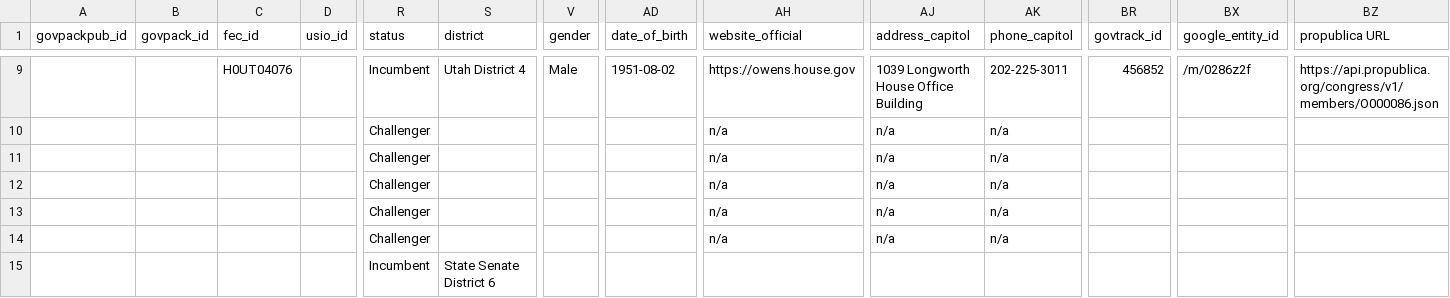
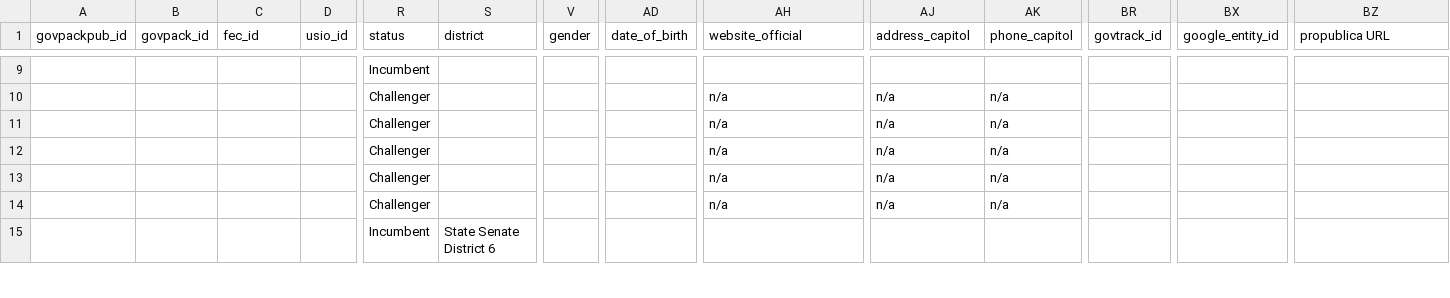
Before and after one commit to Snebula11/oklahama-cleaner, a CSV file: data/UT/ut_output.csv, drawn as a sheet; only a part is shown, gaps mark what is left out; the diff covers the shown part only; the diff names each change by its address in the sheet, - before the commit and + after, or states it on an @@ line.

Commit message:
testing utah

```diff
--- a/data/UT/ut_output.csv
+++ b/data/UT/ut_output.csv
-C9 (fec_id): H0UT04076
+C9 (fec_id): (empty)
-S9 (district): Utah District 4
+S9 (district): (empty)
-V9 (gender): Male
+V9 (gender): (empty)
-AD9 (date_of_birth): 1951-08-02
+AD9 (date_of_birth): (empty)
-AH9 (website_official): https://owens.house.gov
+AH9 (website_official): (empty)
-AJ9 (address_capitol): 1039 Longworth House Office Building
+AJ9 (address_capitol): (empty)
-AK9 (phone_capitol): 202-225-3011
+AK9 (phone_capitol): (empty)
-BR9 (govtrack_id): 456852
+BR9 (govtrack_id): (empty)
-BX9 (google_entity_id): /m/0286z2f
+BX9 (google_entity_id): (empty)
-BZ9 (propublica URL): https://api.propublica.org/congress/v1/members/O000086.json
+BZ9 (propublica URL): (empty)
```
Also changed, not shown: 1 removed row and 52 edited cells elsewhere in this file.
